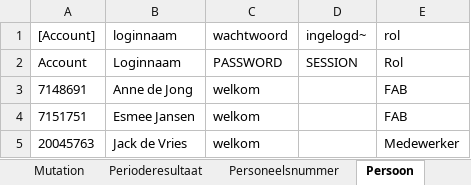
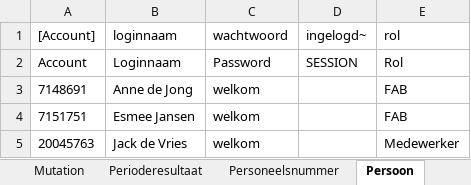
Before and after one commit to AmpersandTarski/ampersand-models, an Excel workbook: NVWA DTV/DTV_populaties.xlsx, sheet Persoon, drawn as a sheet; only a part is shown; values as stored, in another font and other column widths than the file's, no borders; the diff names each change by its address in the sheet, - before the commit and + after, or states it on an @@ line.

```diff
--- a/NVWA DTV/DTV_populaties.xlsx (sheet Persoon)
+++ b/NVWA DTV/DTV_populaties.xlsx (sheet Persoon)
-C2 (wachtwoord): PASSWORD
+C2 (wachtwoord): Password
```
Also changed, not shown: sheet SESSION, NVWA DTV/werkdocumenten/Analyse Interfaces .xlsx, 3 other files.
